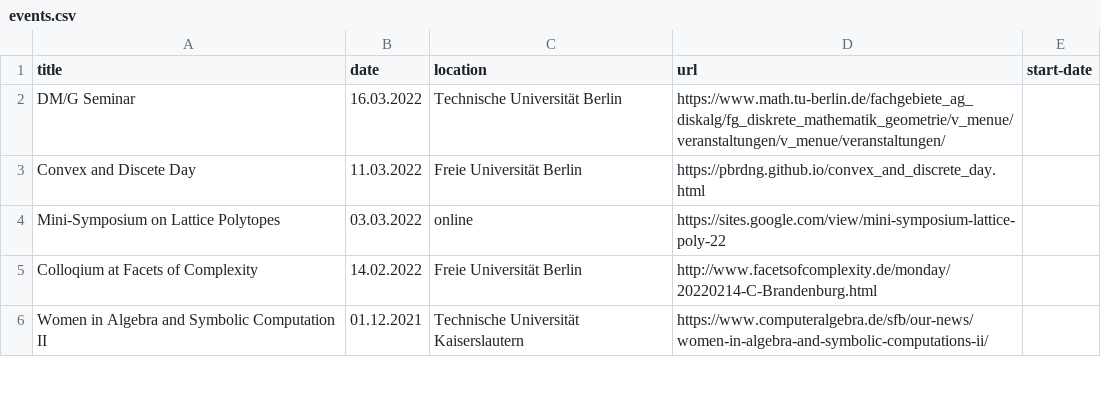
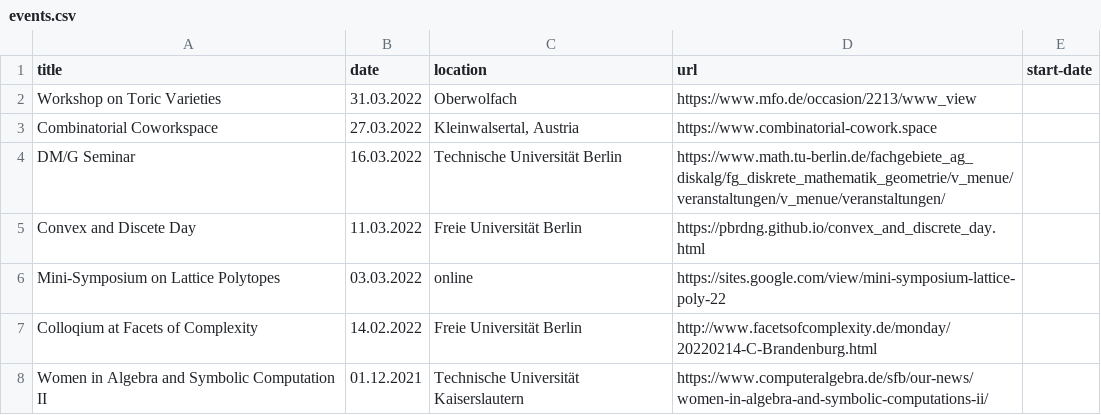
Before and after one commit to mariebrandenburg/mariebrandenburg.github.io, a CSV file: _data/events.csv, drawn as a sheet; only a part is shown; the diff names each change by its address in the sheet, - before the commit and + after, or states it on an @@ line.

```diff
--- a/_data/events.csv
+++ b/_data/events.csv
+row 2: Workshop on Toric Varieties | 31.03.2022 | Oberwolfach | https://www.mfo.de/occasion/2213/www_view
+row 3: Combinatorial Coworkspace | 27.03.2022 | Kleinwalsertal, Austria | https://www.combinatorial-cowork.space
```
Also changed, not shown: 7 other files.
